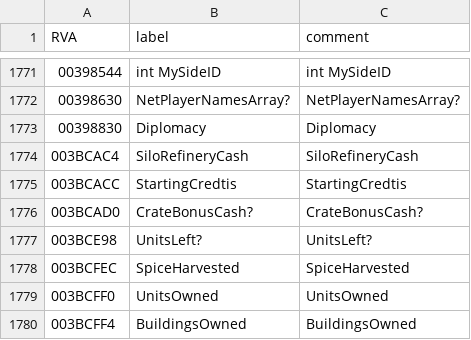
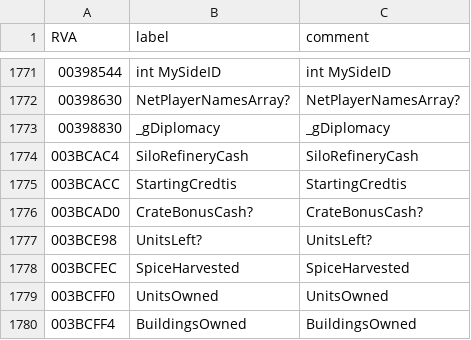
Before and after one commit to FunkyFr3sh/dune2000-sp-patches, a CSV file: files/dune2000.csv, drawn as a sheet; only a part is shown, gaps mark what is left out; the diff covers the shown part only.

```diff
--- a/files/dune2000.csv
+++ b/files/dune2000.csv
@@ -1772,3 +1772,3 @@ RVA,label,comment
 00398630,NetPlayerNamesArray?,NetPlayerNamesArray?
-00398830,Diplomacy,Diplomacy
+00398830,_gDiplomacy,_gDiplomacy
 003BCAC4,SiloRefineryCash,SiloRefineryCash
```
Also changed, not shown: 32 edited cells elsewhere in this file, 25 other files.
